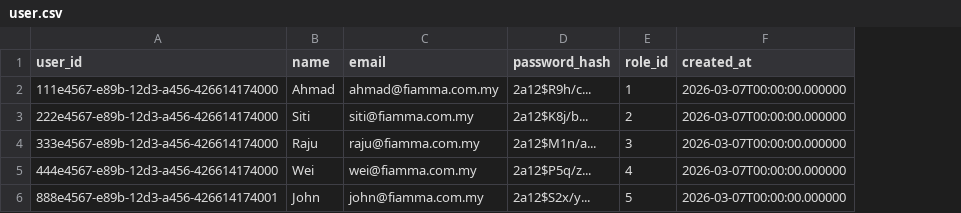
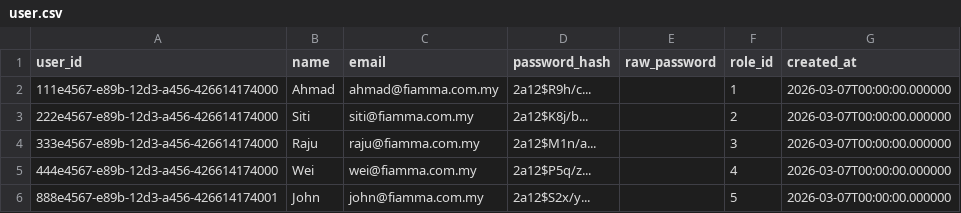
Before and after one commit to CowHorsee/cowhorse_v2, a CSV file: api/dataset/user.csv, drawn as a sheet; the diff names each change by its address in the sheet, - before the commit and + after, or states it on an @@ line.

Commit message:
chore: adding raw password field

```diff
--- a/api/dataset/user.csv
+++ b/api/dataset/user.csv
+column E (raw_password), empty
```
